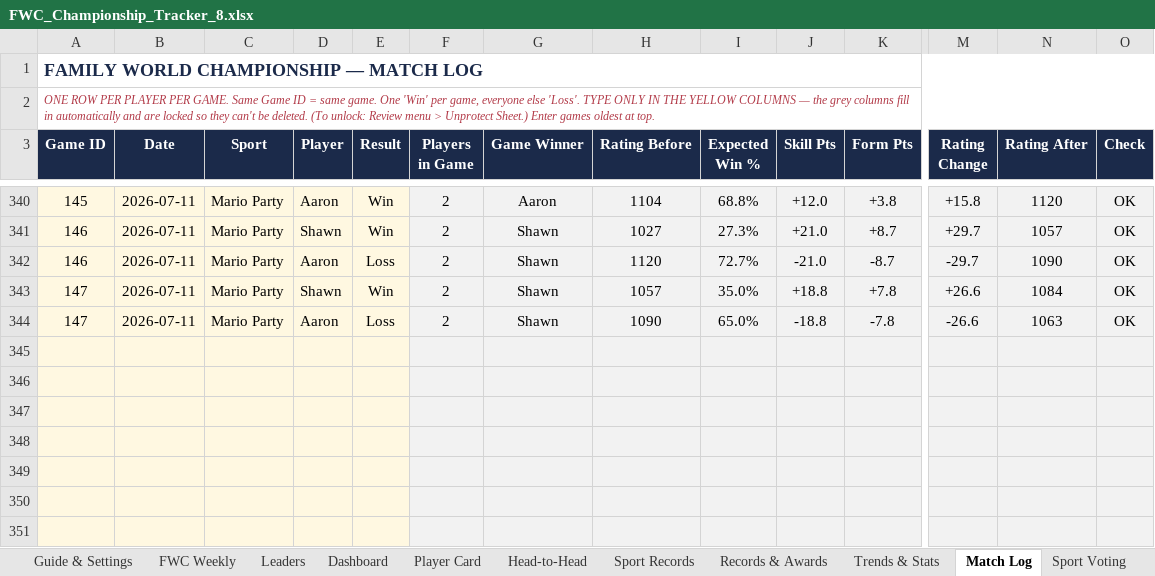
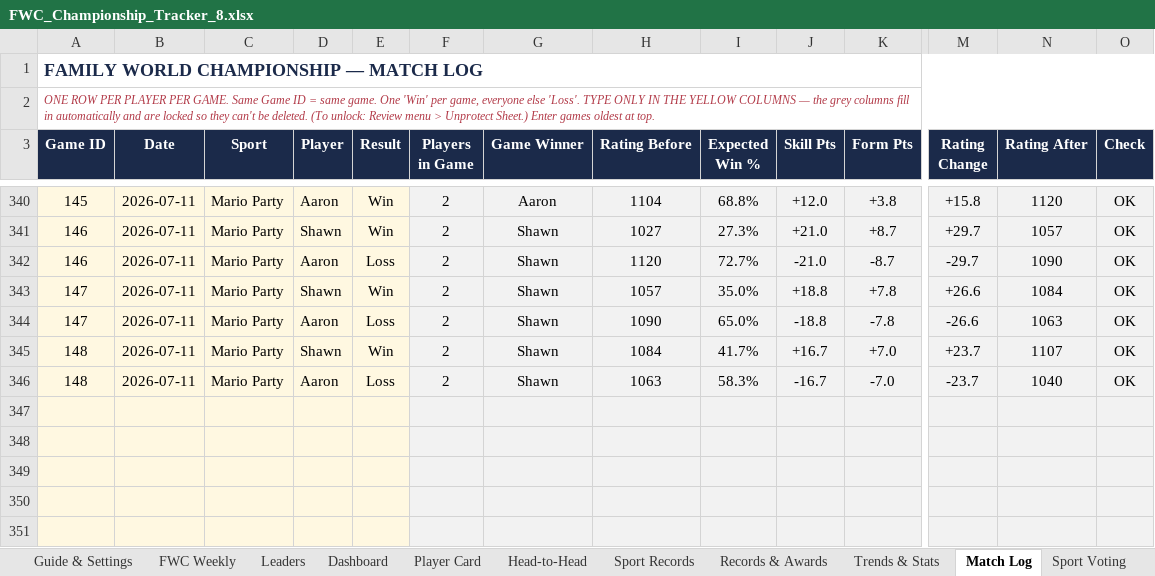
Before and after one commit to PeachyAUS/fwc, an Excel workbook: FWC_Championship_Tracker_8.xlsx, sheet Match Log, drawn as a sheet; only a part is shown, gaps mark what is left out; values as stored, in another font and other column widths than the file's, no borders; removed rows and columns are numbered as before the commit, all else as after; rows hold the shown columns only; the diff names each change by its address in the sheet, - before the commit and + after, or states it on an @@ line.

```diff
--- a/FWC_Championship_Tracker_8.xlsx (sheet Match Log)
+++ b/FWC_Championship_Tracker_8.xlsx (sheet Match Log)
-row 345: (empty)
-row 346: (empty)
+row 345: 148 | 2026-07-11 | Mario Party | Shawn | Win | 2 | Shawn | 1084 | 41.7% | +16.7 | +7.0 | +23.7 | 1107 | OK
+row 346: 148 | 2026-07-11 | Mario Party | Aaron | Loss | 2 | Shawn | 1063 | 58.3% | -16.7 | -7.0 | -23.7 | 1040 | OK
```
Also changed, not shown: sheet Dashboard, sheet Trends & Stats, sheet Sport Records, sheet Player Card, sheet Head-to-Head, sheet Records & Awards, 1 more sheet, formulas that keep their value, hidden cells.
